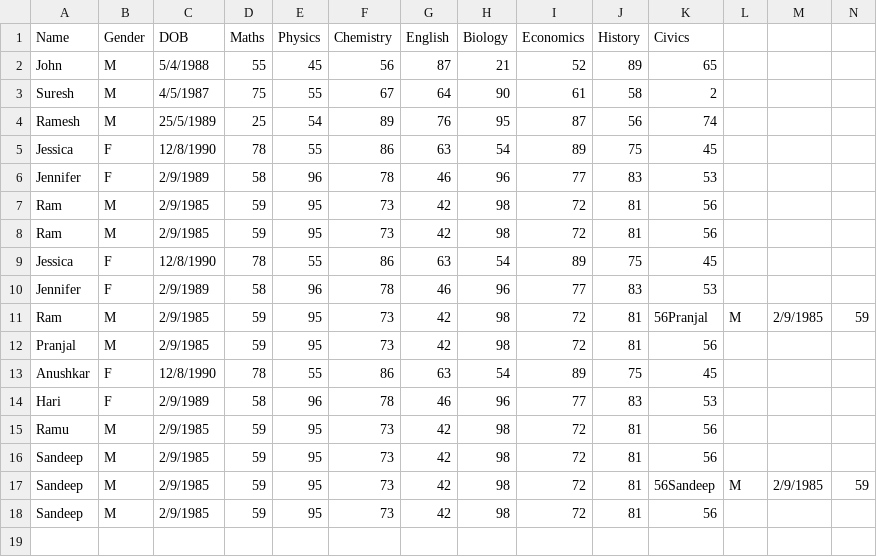
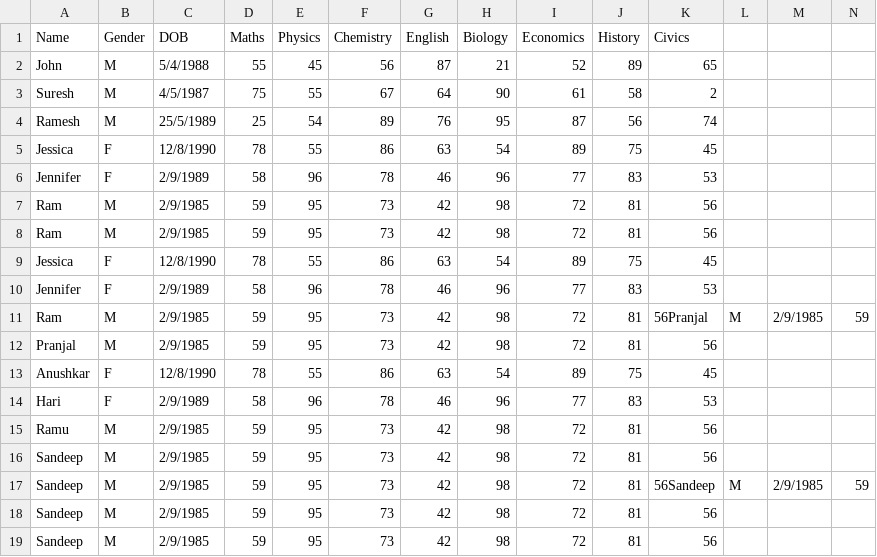
Before and after one commit to pranjal23030/pythonProject, a CSV file: pythonFundamentals/file_Handling/student_marks.csv, drawn as a sheet; only a part is shown; rows hold the shown columns only; the diff names each change by its address in the sheet, - before the commit and + after, or states it on an @@ line.

```diff
--- a/pythonFundamentals/file_Handling/student_marks.csv
+++ b/pythonFundamentals/file_Handling/student_marks.csv
+row 19: Sandeep | M | 2/9/1985 | 59 | 95 | 73 | 42 | 98 | 72 | 81 | 56
```
Also changed, not shown: 11 other files.
